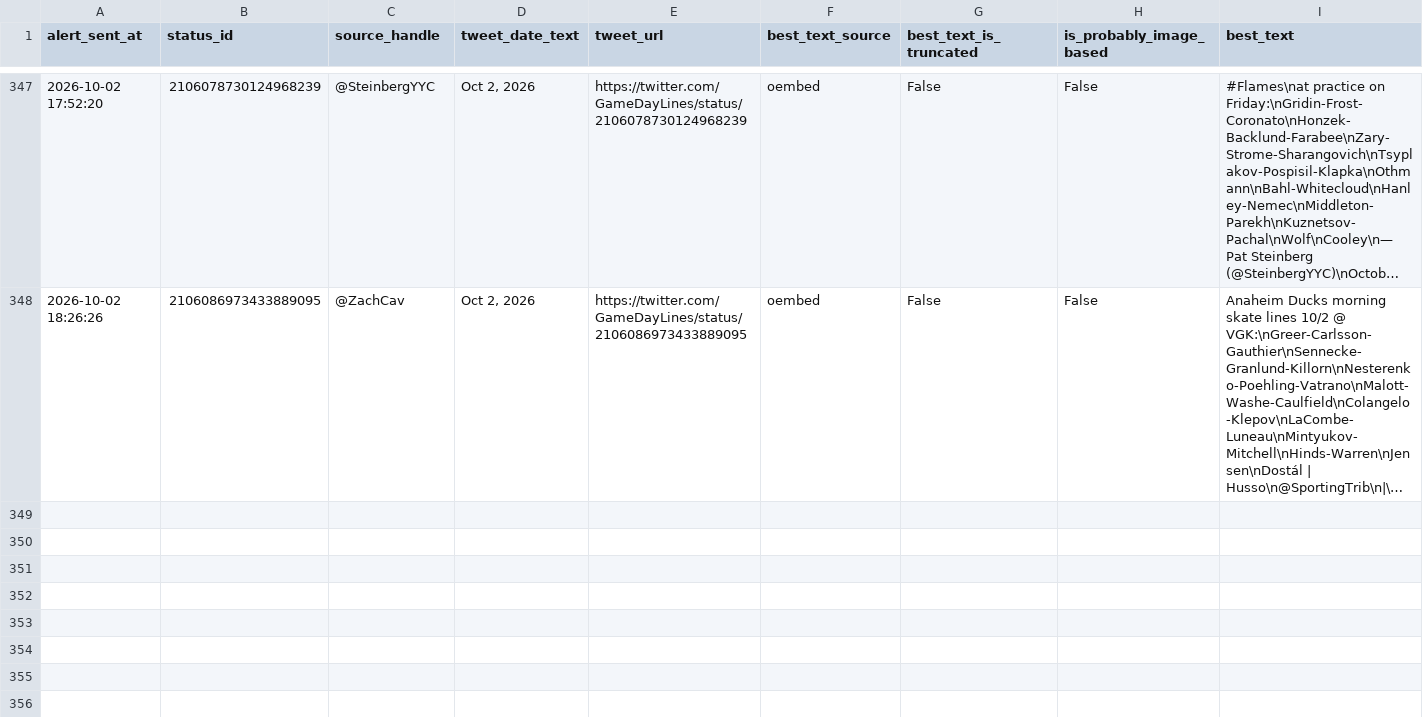
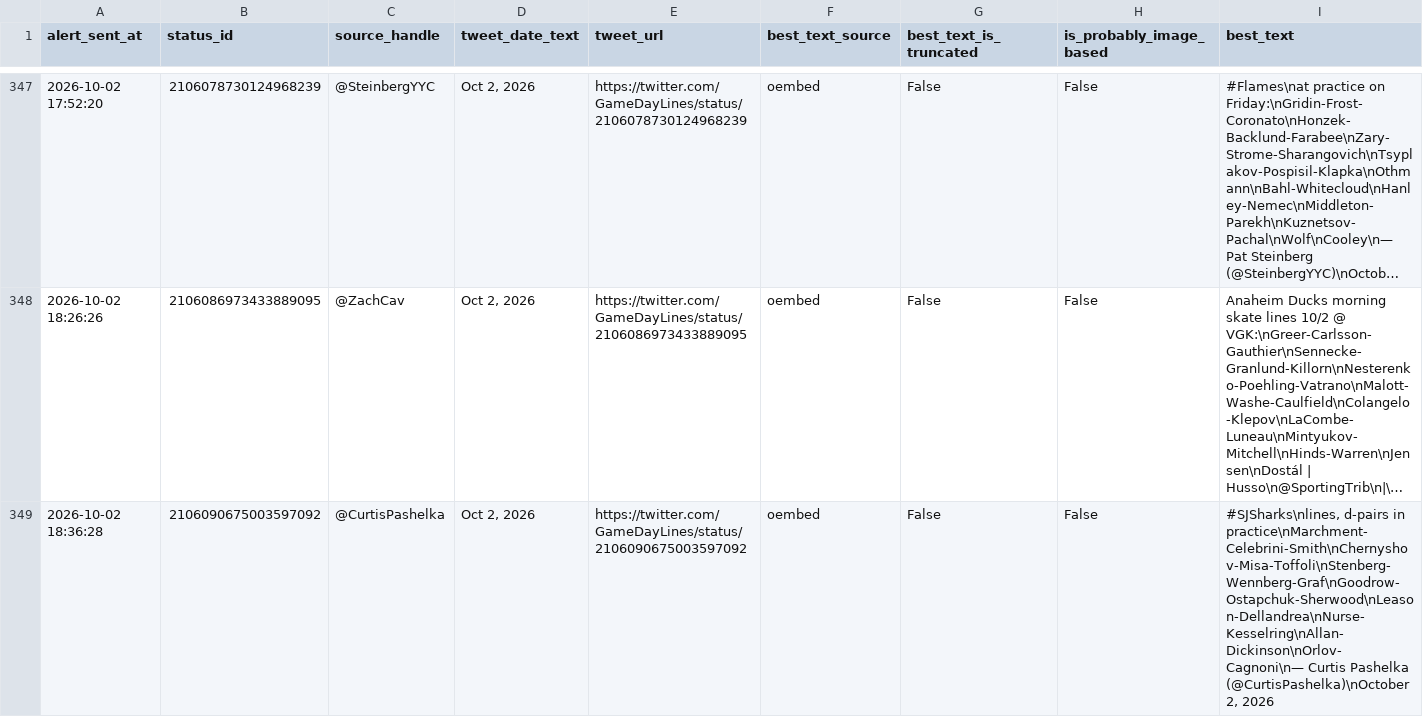
Before and after one commit to ajpayzant/nhl-line-alert-bot, a CSV file: gameday_line_alert_log.csv, drawn as a sheet; only a part is shown, gaps mark what is left out; long unchanged cells end in …; the diff names each change by its address in the sheet, - before the commit and + after, or states it on an @@ line.

```diff
--- a/gameday_line_alert_log.csv
+++ b/gameday_line_alert_log.csv
+row 349: 2026-10-02 18:36:28 | 2106090675003597092 | @CurtisPashelka | Oct 2, 2026 | https://twitter.com/GameDayLines/status/2106090675003597092 | oembed | False | False | #SJSharks\nlines, d-pairs in practice\nMarchment-Celebrini-Smith\nChernyshov-Misa-Toffoli\nStenberg-Wennberg-Graf\nGoodrow-Ostapchuk-Sherwood\nLeason-Dellandrea\nNurse-Kesselring\nAllan-Dickinson\nOrlov-Cagnoni\n— Curtis Pashelka (@CurtisPashelka)\nOctober 2, 2026
```
Also changed, not shown: 1 other file.
